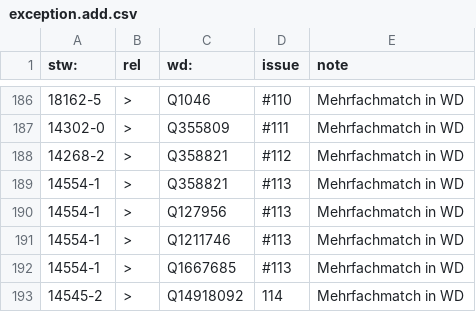
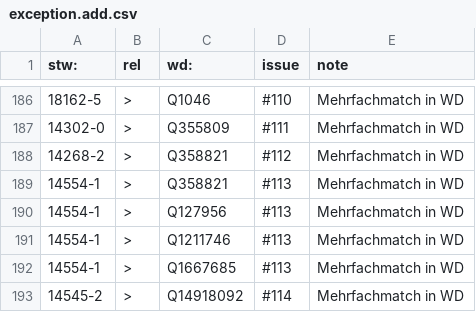
Before and after one commit to zbw/stw-mappings, a CSV file: var/wikidata/exception.add.csv, drawn as a sheet; only a part is shown, gaps mark what is left out.

Commit message:
Update exception.add.csv

```diff
--- a/var/wikidata/exception.add.csv
+++ b/var/wikidata/exception.add.csv
@@ -192,2 +192,2 @@ stw:,rel,wd:,issue,note
 14554-1,>,Q1667685,#113,Mehrfachmatch in WD
-14545-2,>,Q14918092,114,Mehrfachmatch in WD
+14545-2,>,Q14918092,#114,Mehrfachmatch in WD
```
